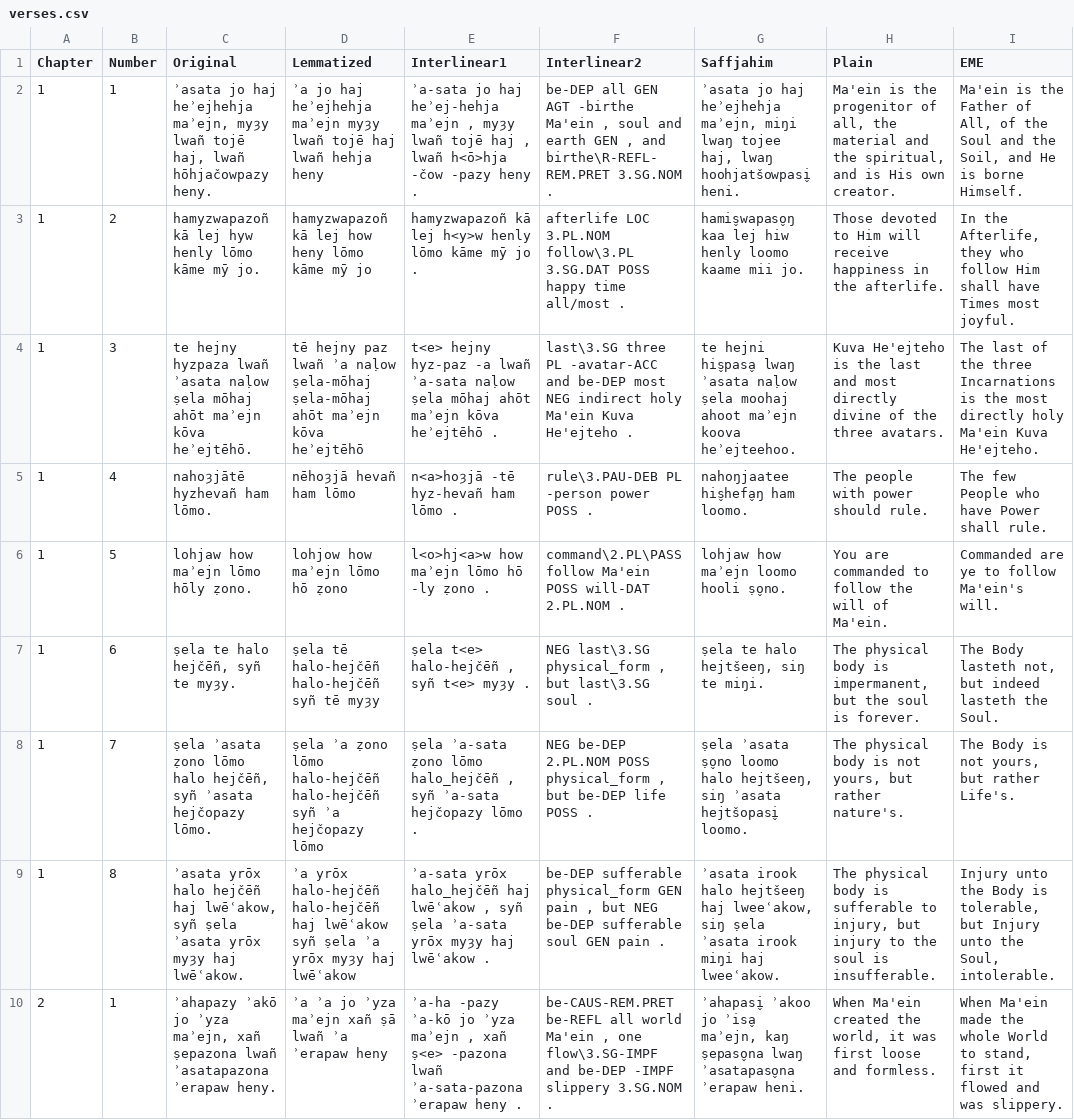
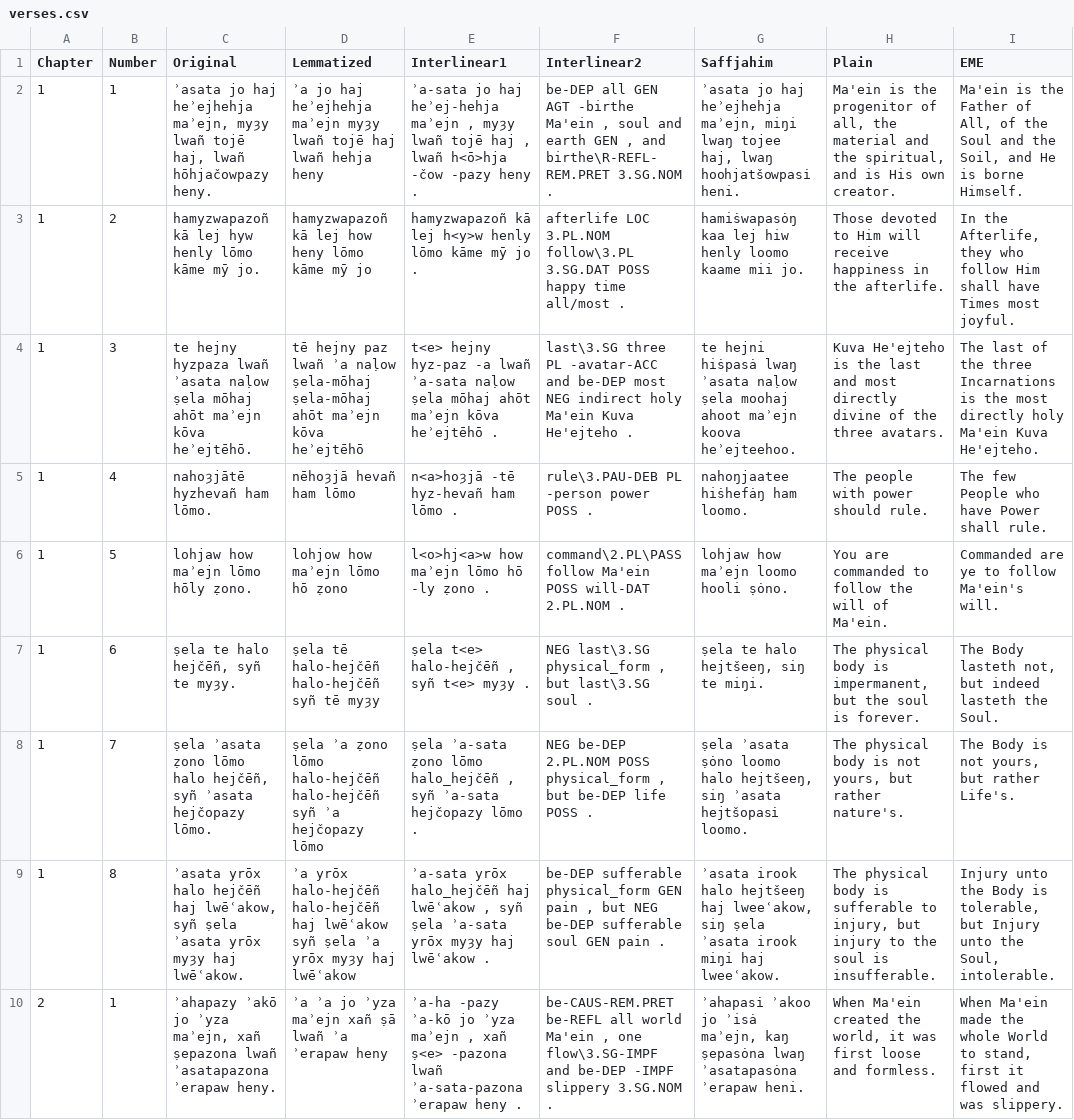
Before and after one commit to GiggyMantis/giggymantis.github.io, a CSV file: Dogha/Voslhemow_Resources/verses.csv, drawn as a sheet; only a part is shown; the diff covers the shown part only; the diff names each change by its address in the sheet, - before the commit and + after, or states it on an @@ line.

```diff
--- a/Dogha/Voslhemow_Resources/verses.csv
+++ b/Dogha/Voslhemow_Resources/verses.csv
-G2 (Saffjahim): …haj, lwaŋ hoohjatšowpasi̬ heni.
+G2 (Saffjahim): …haj, lwaŋ hoohjatšowpasi̇ heni.
-G3 (Saffjahim): hamis̬wapaso̬ŋ kaa lej…
+G3 (Saffjahim): hamiṡwapasȯŋ kaa lej…
-G4 (Saffjahim): te hejni his̬pasa̬ lwaŋ ʾasata…
+G4 (Saffjahim): te hejni hiṡpasȧ lwaŋ ʾasata…
-G5 (Saffjahim): nahoŋjaatee his̬hefa̬ŋ ham loomo.
+G5 (Saffjahim): nahoŋjaatee hiṡhefȧŋ ham loomo.
-G6 (Saffjahim): lohjaw how maʾejn loomo hooli ṣo̬no.
+G6 (Saffjahim): lohjaw how maʾejn loomo hooli ṣȯno.
-G8 (Saffjahim): ṣela ʾasata ṣo̬no loomo halo hejtšeeŋ, siŋ ʾasata hejtšopasi̬ loomo.
+G8 (Saffjahim): ṣela ʾasata ṣȯno loomo halo hejtšeeŋ, siŋ ʾasata hejtšopasi̇ loomo.
-G10 (Saffjahim): ʾahapasi̬ ʾakoo jo ʾisa̬ maʾejn, kaŋ ṣepaso̬na lwaŋ ʾasatapaso̬na ʾerapaw heni.
+G10 (Saffjahim): ʾahapasi̇ ʾakoo jo ʾisȧ maʾejn, kaŋ ṣepasȯna lwaŋ ʾasatapasȯna ʾerapaw heni.
```
Also changed, not shown: 8 edited cells elsewhere in this file, 1 other file.
